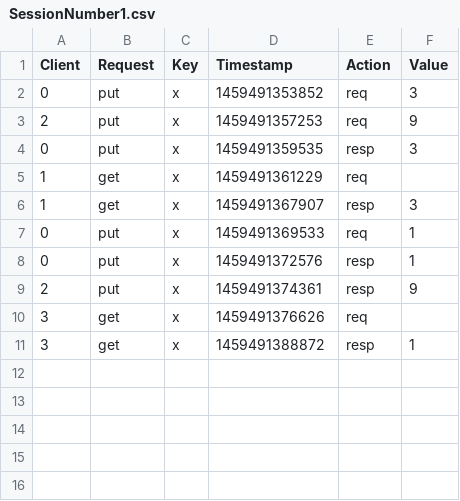
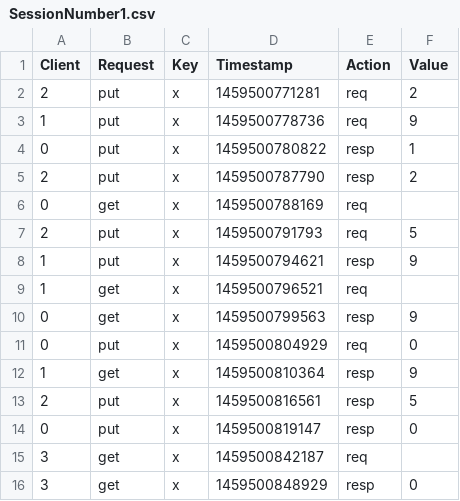
Before and after one commit to schaudhry123/Distributed-Key-Value-Store-Consistency, a CSV file: visualization/logs/SessionNumber1.csv, drawn as a sheet.

```diff
--- a/visualization/logs/SessionNumber1.csv
+++ b/visualization/logs/SessionNumber1.csv
@@ -1,11 +1,16 @@
 Client,Request,Key,Timestamp,Action,Value
-0,put,x,1459491353852,req,3
-2,put,x,1459491357253,req,9
-0,put,x,1459491359535,resp,3
-1,get,x,1459491361229,req,
-1,get,x,1459491367907,resp,3
-0,put,x,1459491369533,req,1
-0,put,x,1459491372576,resp,1
-2,put,x,1459491374361,resp,9
-3,get,x,1459491376626,req,
-3,get,x,1459491388872,resp,1
+2,put,x,1459500771281,req,2
+1,put,x,1459500778736,req,9
+0,put,x,1459500780822,resp,1
+2,put,x,1459500787790,resp,2
+0,get,x,1459500788169,req,
+2,put,x,1459500791793,req,5
+1,put,x,1459500794621,resp,9
+1,get,x,1459500796521,req,
+0,get,x,1459500799563,resp,9
+0,put,x,1459500804929,req,0
+1,get,x,1459500810364,resp,9
+2,put,x,1459500816561,resp,5
+0,put,x,1459500819147,resp,0
+3,get,x,1459500842187,req,
+3,get,x,1459500848929,resp,0
```
Also changed, not shown: 5 other files.
